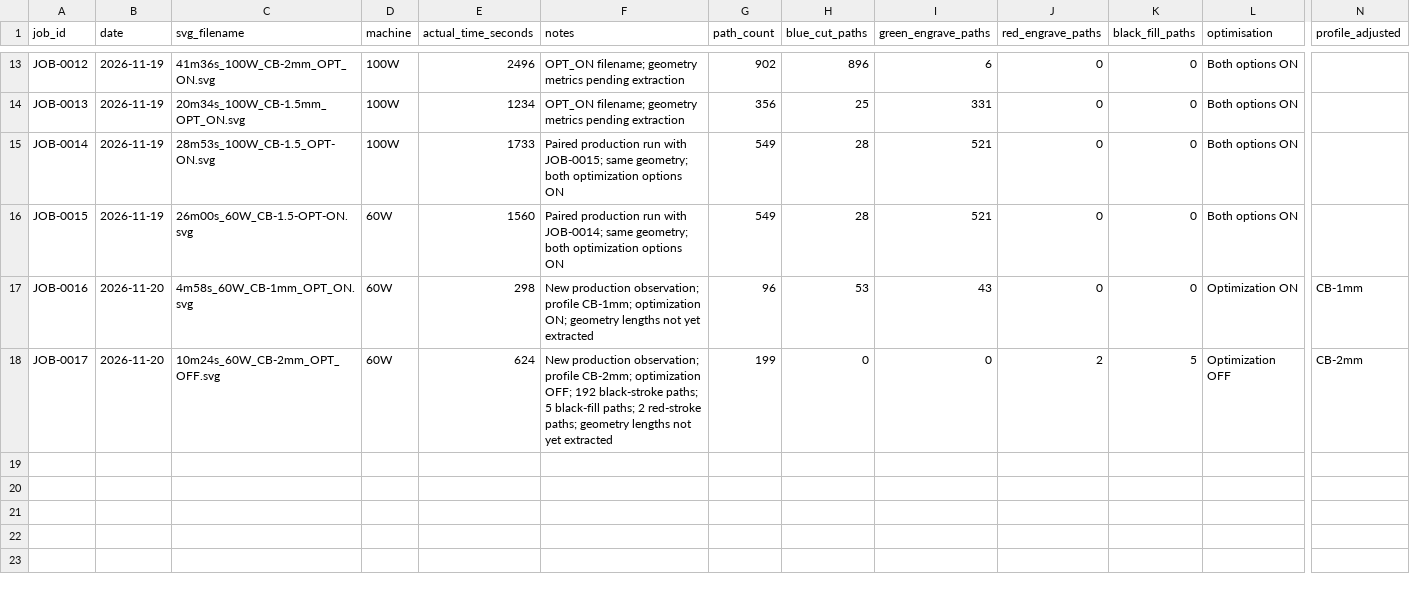
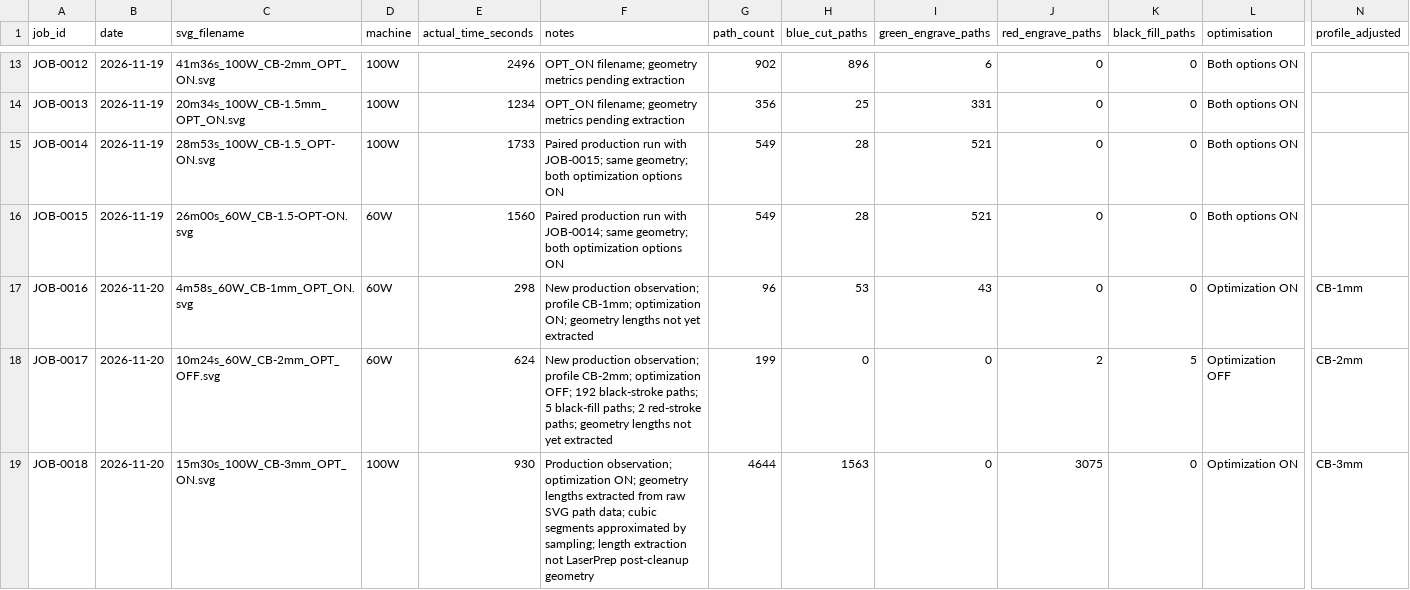
Before and after one commit to jasoncook-fr/LaserPrep, a CSV file: data/cut_time_calibration/production_jobs_master.csv, drawn as a sheet; only a part is shown, gaps mark what is left out; rows hold the shown columns only; the diff names each change by its address in the sheet, - before the commit and + after, or states it on an @@ line.

Commit message:
Add November 20 production observation JOB-0018

```diff
--- a/data/cut_time_calibration/production_jobs_master.csv
+++ b/data/cut_time_calibration/production_jobs_master.csv
+row 19: JOB-0018 | 2026-11-20 | 15m30s_100W_CB-3mm_OPT_ON.svg | 100W | 930 | Production observation; optimization ON; geometry lengths extracted from raw SVG path data; cubic segments approximated by sampling; length extraction not LaserPrep post-cleanup geometry | 4644 | 1563 | 0 | 3075 | 0 | Optimization ON | CB-3mm
```
